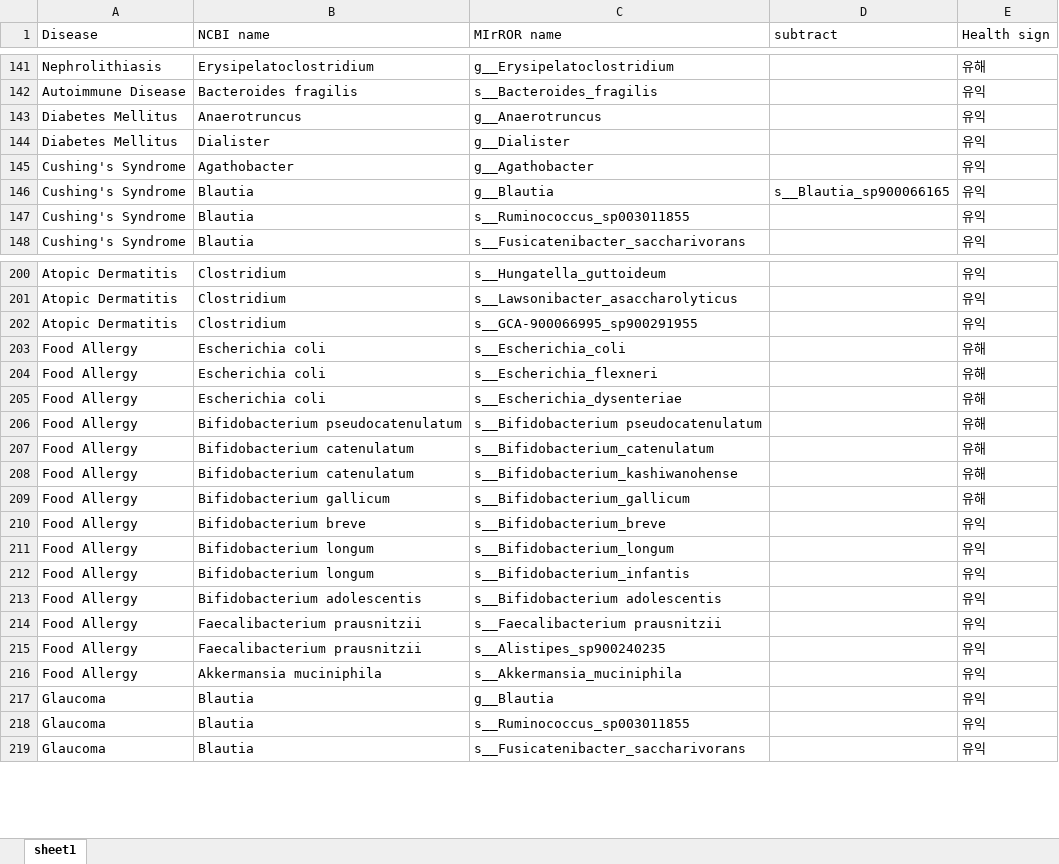
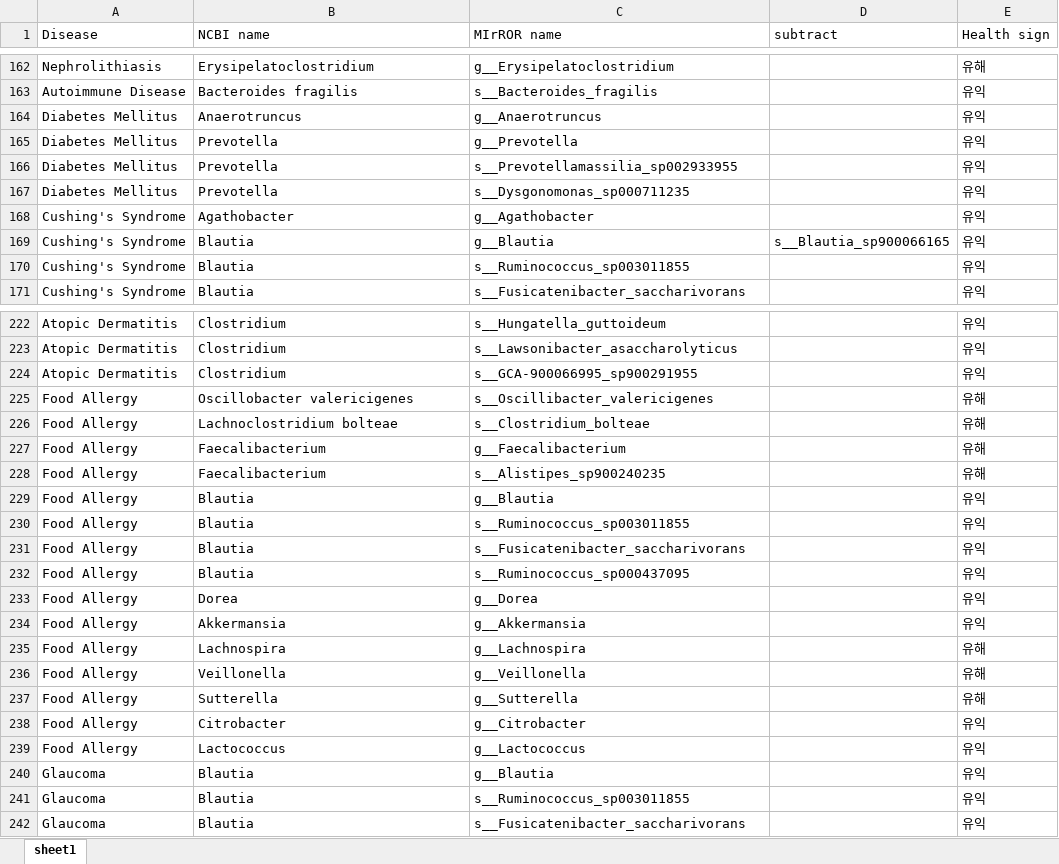
Before and after one commit to Gyungbu/comp_animal_disease, an Excel workbook: input/phenotype_microbiome_cat.xlsx, sheet sheet1, drawn as a sheet; only a part is shown, gaps mark what is left out; values as stored, in another font and other column widths than the file's, no cell formats; removed rows and columns are numbered as before the commit, all else as after; the diff covers the shown part only; the diff names each change by its address in the sheet, - before the commit and + after, or states it on an @@ line.

```diff
--- a/input/phenotype_microbiome_cat.xlsx (sheet sheet1)
+++ b/input/phenotype_microbiome_cat.xlsx (sheet sheet1)
-B165 (NCBI name): Dialister
+B165 (NCBI name): Prevotella
-C165 (MIrROR name): g__Dialister
+C165 (MIrROR name): g__Prevotella
+row 166: Diabetes Mellitus | Prevotella | s__Prevotellamassilia_sp002933955 |  | 유익
+row 167: Diabetes Mellitus | Prevotella | s__Dysgonomonas_sp000711235 |  | 유익
-row 203: Food Allergy | Escherichia coli | s__Escherichia_coli |  | 유해
-row 204: Food Allergy | Escherichia coli | s__Escherichia_flexneri |  | 유해
-B225 (NCBI name): Escherichia coli
+B225 (NCBI name): Oscillobacter valericigenes
-C225 (MIrROR name): s__Escherichia_dysenteriae
+C225 (MIrROR name): s__Oscillibacter_valericigenes
-B226 (NCBI name): Bifidobacterium pseudocatenulatum
+B226 (NCBI name): Lachnoclostridium bolteae
-C226 (MIrROR name): s__Bifidobacterium pseudocatenulatum
+C226 (MIrROR name): s__Clostridium_bolteae
-B227:B228 (NCBI name): Bifidobacterium catenulatum
+B227:B228 (NCBI name): Faecalibacterium
-C227 (MIrROR name): s__Bifidobacterium_catenulatum
+C227 (MIrROR name): g__Faecalibacterium
-C228 (MIrROR name): s__Bifidobacterium_kashiwanohense
+C228 (MIrROR name): s__Alistipes_sp900240235
-B229 (NCBI name): Bifidobacterium gallicum
+B229 (NCBI name): Blautia
-C229 (MIrROR name): s__Bifidobacterium_gallicum
+C229 (MIrROR name): g__Blautia
-E229 (Health sign): 유해
+E229 (Health sign): 유익
-B230 (NCBI name): Bifidobacterium breve
+B230 (NCBI name): Blautia
-C230 (MIrROR name): s__Bifidobacterium_breve
+C230 (MIrROR name): s__Ruminococcus_sp003011855
-B231:B232 (NCBI name): Bifidobacterium longum
+B231:B232 (NCBI name): Blautia
-C231 (MIrROR name): s__Bifidobacterium_longum
+C231 (MIrROR name): s__Fusicatenibacter_saccharivorans
-C232 (MIrROR name): s__Bifidobacterium_infantis
+C232 (MIrROR name): s__Ruminococcus_sp000437095
-B233 (NCBI name): Bifidobacterium adolescentis
+B233 (NCBI name): Dorea
-C233 (MIrROR name): s__Bifidobacterium adolescentis
+C233 (MIrROR name): g__Dorea
-B234 (NCBI name): Faecalibacterium prausnitzii
+B234 (NCBI name): Akkermansia
-C234 (MIrROR name): s__Faecalibacterium prausnitzii
+C234 (MIrROR name): g__Akkermansia
+row 235: Food Allergy | Lachnospira | g__Lachnospira |  | 유해
+row 236: Food Allergy | Veillonella | g__Veillonella |  | 유해
+row 237: Food Allergy | Sutterella | g__Sutterella |  | 유해
-B238 (NCBI name): Faecalibacterium prausnitzii
+B238 (NCBI name): Citrobacter
-C238 (MIrROR name): s__Alistipes_sp900240235
+C238 (MIrROR name): g__Citrobacter
-B239 (NCBI name): Akkermansia muciniphila
+B239 (NCBI name): Lactococcus
-C239 (MIrROR name): s__Akkermansia_muciniphila
+C239 (MIrROR name): g__Lactococcus
```
Also changed, not shown: 24 added rows, 2 removed rows and 3 edited cells elsewhere in this sheet, cell formats, input/comp_mrs_cat.xlsx, input/comp_mrs_dog.xlsx, 12 other files.
